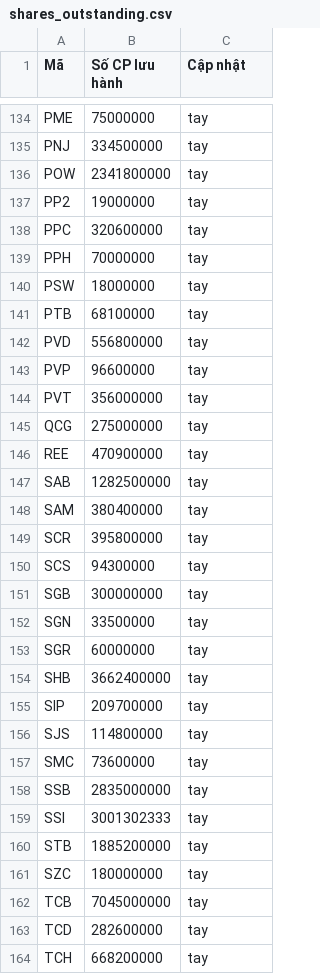
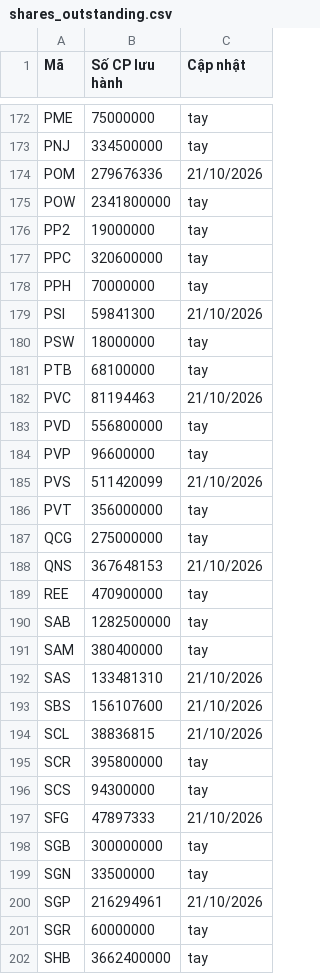
Before and after one commit to yunaduong2022-prog/tram-tin-hieu-ck, a CSV file: data/shares_outstanding.csv, drawn as a sheet; only a part is shown, gaps mark what is left out; the shorter side is filled out with more unchanged rows; the diff covers the shown part only; the diff names each change by its address in the sheet, - before the commit and + after, or states it on an @@ line.

```diff
--- a/data/shares_outstanding.csv
+++ b/data/shares_outstanding.csv
+row 174: POM | 279676336 | 21/10/2026
+row 179: PSI | 59841300 | 21/10/2026
+row 182: PVC | 81194463 | 21/10/2026
+row 185: PVS | 511420099 | 21/10/2026
+row 188: QNS | 367648153 | 21/10/2026
+row 192: SAS | 133481310 | 21/10/2026
+row 193: SBS | 156107600 | 21/10/2026
+row 194: SCL | 38836815 | 21/10/2026
+row 197: SFG | 47897333 | 21/10/2026
+row 200: SGP | 216294961 | 21/10/2026
```
Also changed, not shown: 45 added rows, 1 removed row, 10 moved rows and 1 edited cell elsewhere in this file, data/fundamentals.csv, 3 other files.
